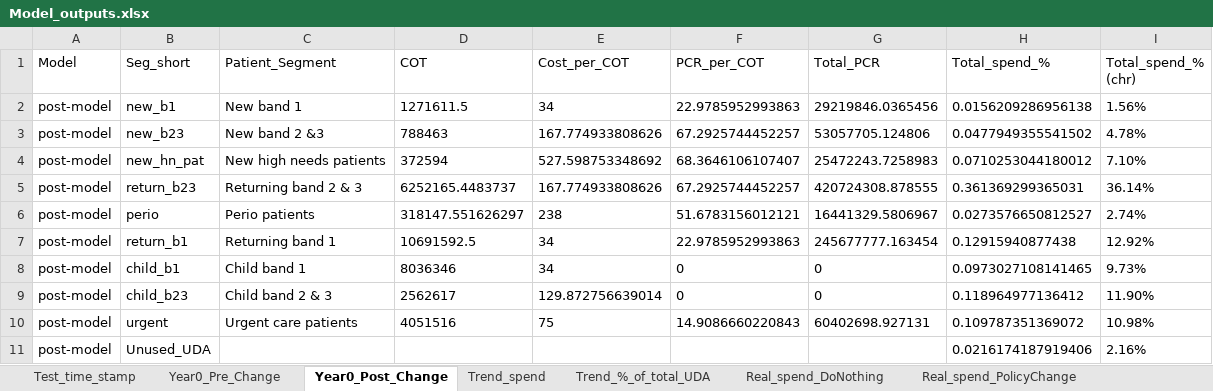
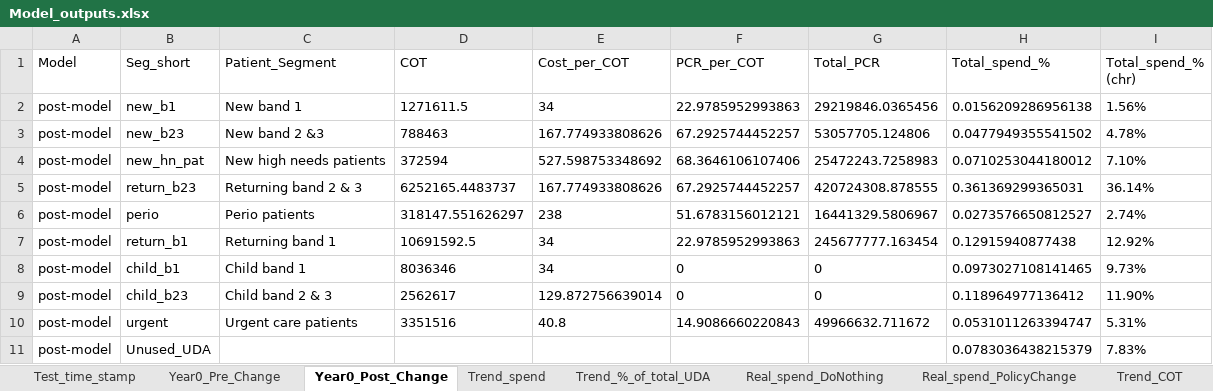
Before and after one commit to JinTongNHS/Dental_Reform_Modelling_2, an Excel workbook: 02_Model_4_testing/Model_outputs.xlsx, sheet Year0_Post_Change, drawn as a sheet; values as stored, in another font and other column widths than the file's, no borders; the diff names each change by its address in the sheet, - before the commit and + after, or states it on an @@ line.

```diff
--- a/02_Model_4_testing/Model_outputs.xlsx (sheet Year0_Post_Change)
+++ b/02_Model_4_testing/Model_outputs.xlsx (sheet Year0_Post_Change)
+sheet tab: Trend_COT
-F4 (PCR_per_COT): 68.3646106107407
+F4 (PCR_per_COT): 68.3646106107406
-D10 (COT): 4051516
+D10 (COT): 3351516
-E10 (Cost_per_COT): 75
+E10 (Cost_per_COT): 40.8
-G10 (Total_PCR): 60402698.927131
+G10 (Total_PCR): 49966632.711672
-H10 (Total_spend_%): 0.109787351369072
+H10 (Total_spend_%): 0.0531011263394747
-I10 (Total_spend_% (chr)): 10.98%
+I10 (Total_spend_% (chr)): 5.31%
-H11 (Total_spend_%): 0.0216174187919406
+H11 (Total_spend_%): 0.0783036438215379
-I11 (Total_spend_% (chr)): 2.16%
+I11 (Total_spend_% (chr)): 7.83%
```
Also changed, not shown: sheet Real_spend_PolicyChange, sheet Trend_%_of_total_UDA, sheet Trend_spend, sheet Test_time_stamp, other sheet tabs, 7 other files.
